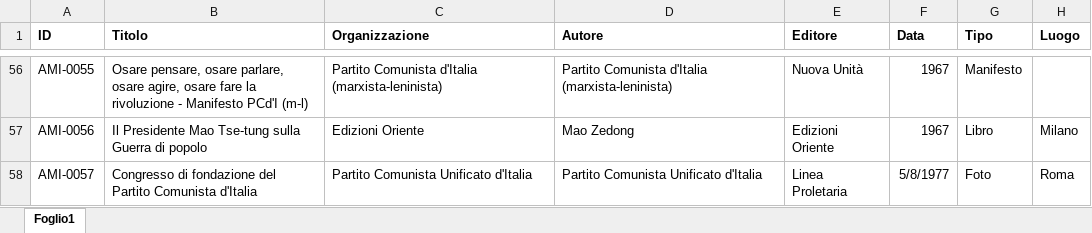
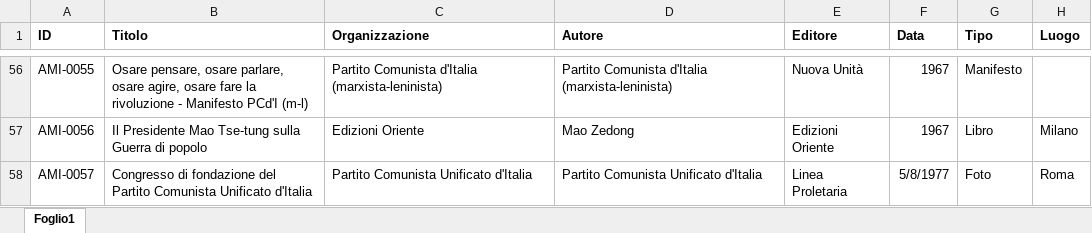
Before and after one commit to AMI-AIM/archivio-maoismo-italiano, an Excel workbook: data/catalogo.xlsx, sheet Foglio1, drawn as a sheet; only a part is shown, gaps mark what is left out; values as stored, in another font and other column widths than the file's, no borders; table styles not drawn; the diff names each change by its address in the sheet, - before the commit and + after, or states it on an @@ line.

```diff
--- a/data/catalogo.xlsx (sheet Foglio1)
+++ b/data/catalogo.xlsx (sheet Foglio1)
-B58 (Titolo): …Partito Comunista d'Italia
+B58 (Titolo): …Partito Comunista Unificato d'Italia
```
Also changed, not shown: 6 other files.
